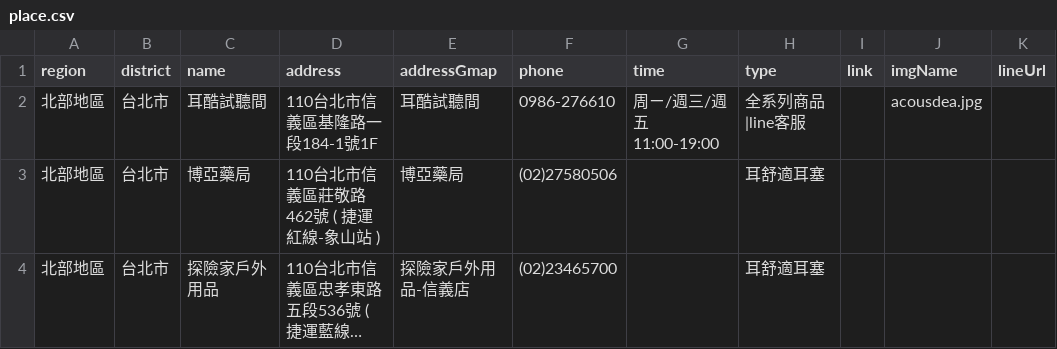
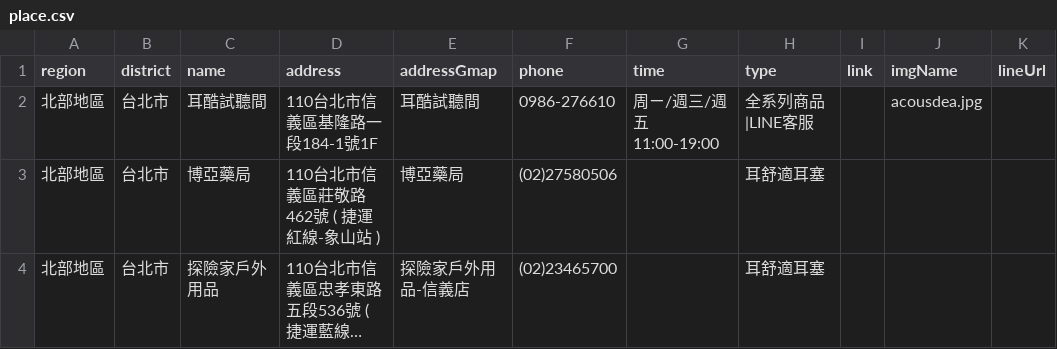
Before and after one commit to Jim-Chang/acousdea-sale-place-public, a CSV file: place/place.csv, drawn as a sheet; only a part is shown; long unchanged cells end in ….

```diff
--- a/place/place.csv
+++ b/place/place.csv
@@ -1,3 +1,3 @@
 region,district,name,address,addressGmap,phone,time,type,link,imgName,lineUrl
-北部地區,台北市,耳酷試聽間,110台北市信義區基隆路一段184-1號1F,耳酷試聽間,0986-276610,周ㄧ/週三/週五11:00-19:00,全系列商品|line客服,,acousdea.jpg,
+北部地區,台北市,耳酷試聽間,110台北市信義區基隆路一段184-1號1F,耳酷試聽間,0986-276610,周ㄧ/週三/週五11:00-19:00,全系列商品|LINE客服,,acousdea.jpg,
 北部地區,台北市,博亞藥局,110台北市信義區莊敬路462號 ( 捷運紅線-象山站 ),博亞藥局,(02)27580506,,耳舒適耳塞,,,
```
Also changed, not shown: place/tag.csv.
